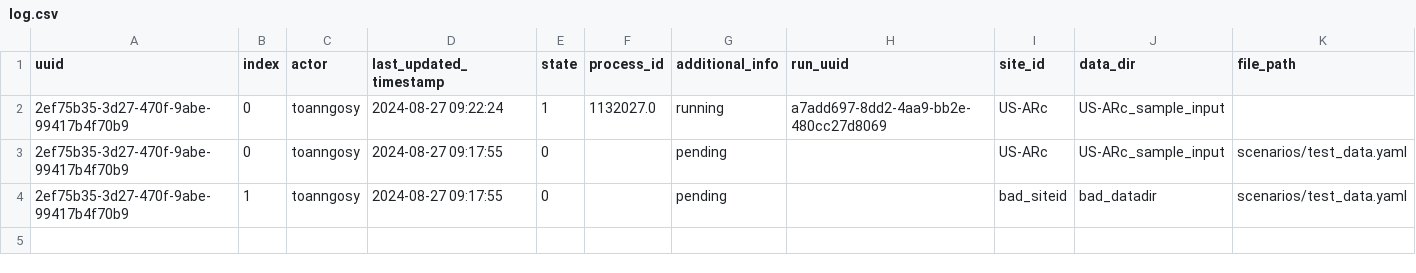
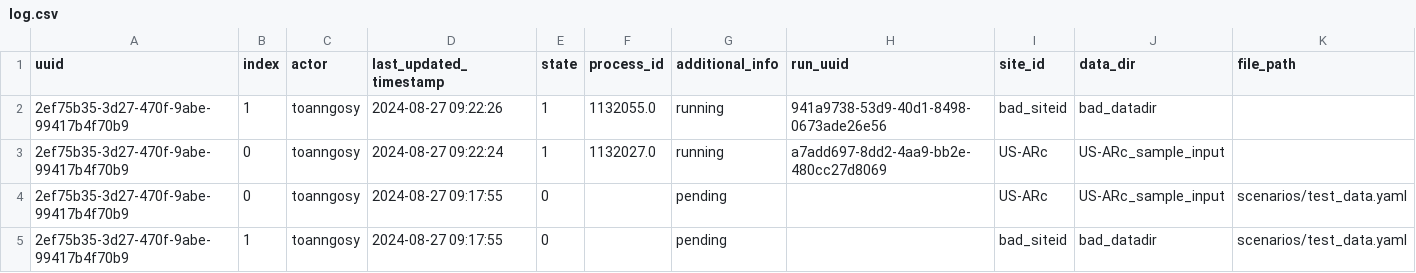
Before and after one commit to toanngosy/test_workflow, a CSV file: report/server/rocky/log.csv, drawn as a sheet; the diff names each change by its address in the sheet, - before the commit and + after, or states it on an @@ line.

Commit message:
switch to running for run uuid 2ef75b35-3d27-470f-9abe-99417b4f70b9-1 at rocky

```diff
--- a/report/server/rocky/log.csv
+++ b/report/server/rocky/log.csv
+row 2: 2ef75b35-3d27-470f-9abe-99417b4f70b9 | 1 | toanngosy | 2024-08-27 09:22:26 | 1 | 1132055.0 | running | 941a9738-53d9-40d1-8498-0673ade26e56 | bad_siteid | bad_datadir
```
